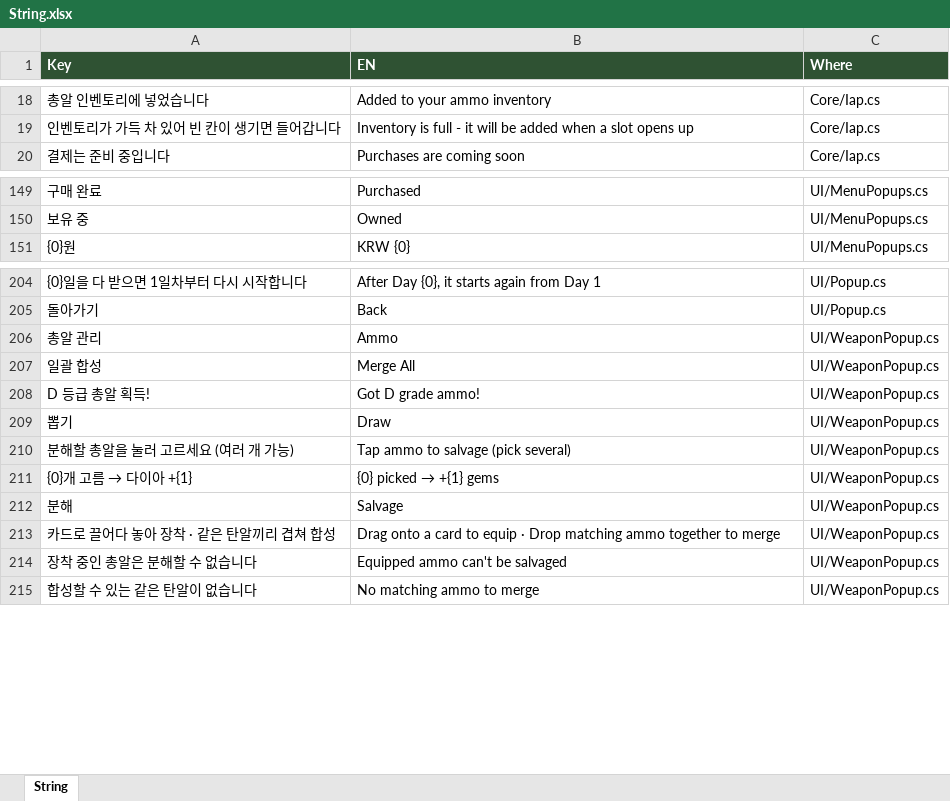
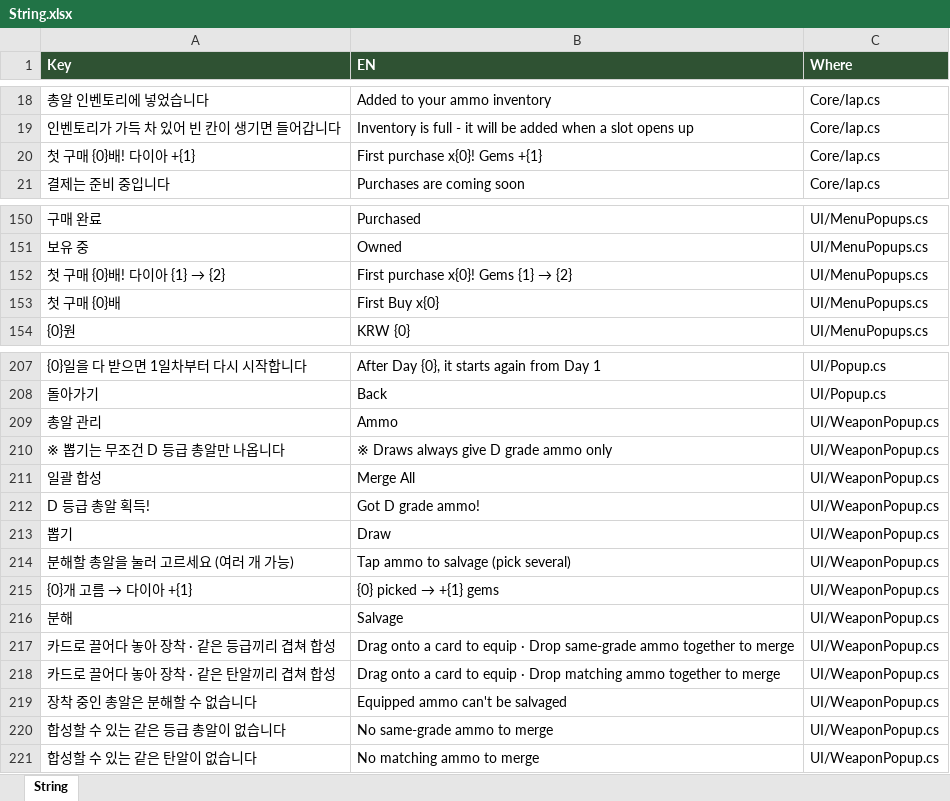
Before and after one commit to JeongJoongHee/KachiGun, an Excel workbook: Kachi_Gun/Table/String.xlsx, sheet String, drawn as a sheet; only a part is shown, gaps mark what is left out; values as stored, in another font and other column widths than the file's, no borders; the diff names each change by its address in the sheet, - before the commit and + after, or states it on an @@ line.

```diff
--- a/Kachi_Gun/Table/String.xlsx (sheet String)
+++ b/Kachi_Gun/Table/String.xlsx (sheet String)
+row 20: 첫 구매 {0}배! 다이아 +{1} | First purchase x{0}! Gems +{1} | Core/Iap.cs
+row 152: 첫 구매 {0}배! 다이아 {1} → {2} | First purchase x{0}! Gems {1} → {2} | UI/MenuPopups.cs
+row 153: 첫 구매 {0}배 | First Buy x{0} | UI/MenuPopups.cs
+row 210: ※ 뽑기는 무조건 D 등급 총알만 나옵니다 | ※ Draws always give D grade ammo only | UI/WeaponPopup.cs
+row 217: 카드로 끌어다 놓아 장착 · 같은 등급끼리 겹쳐 합성 | Drag onto a card to equip · Drop same-grade ammo together to merge | UI/WeaponPopup.cs
+row 220: 합성할 수 있는 같은 등급 총알이 없습니다 | No same-grade ammo to merge | UI/WeaponPopup.cs
```
Also changed, not shown: Kachi_Gun/Table/Config.xlsx, 11 other files.
